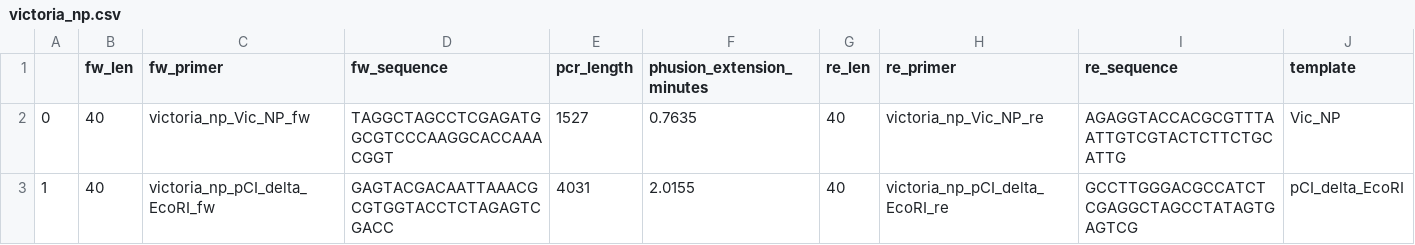
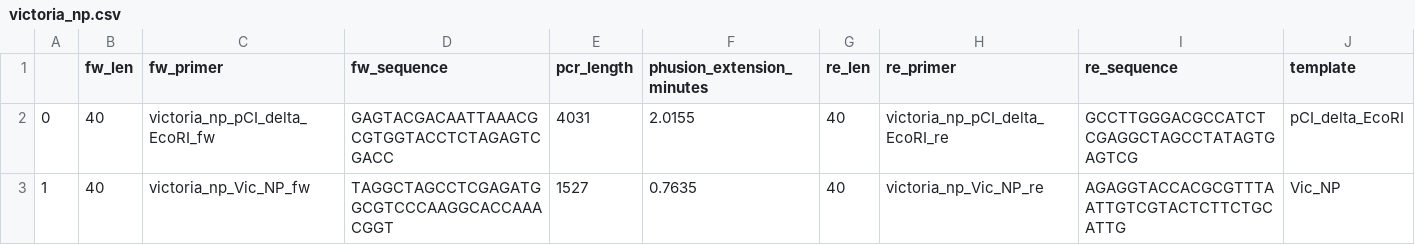
Before and after one commit to ericmjl/flu-gibson, a CSV file: FluGibson/test_data/victoria_np.csv, drawn as a sheet.

```diff
--- a/FluGibson/test_data/victoria_np.csv
+++ b/FluGibson/test_data/victoria_np.csv
@@ -1,3 +1,3 @@
 ,fw_len,fw_primer,fw_sequence,pcr_length,phusion_extension_minutes,re_len,re_primer,re_sequence,template
-0,40,victoria_np_Vic_NP_fw,TAGGCTAGCCTCGAGATGGCGTCCCAAGGCACCAAACGGT,1527,0.7635,40,victoria_np_Vic_NP_re,AGAGGTACCACGCGTTTAATTGTCGTACTCTTCTGCATTG,Vic_NP
-1,40,victoria_np_pCI_delta_EcoRI_fw,GAGTACGACAATTAAACGCGTGGTACCTCTAGAGTCGACC,4031,2.0155,40,victoria_np_pCI_delta_EcoRI_re,GCCTTGGGACGCCATCTCGAGGCTAGCCTATAGTGAGTCG,pCI_delta_EcoRI
+0,40,victoria_np_pCI_delta_EcoRI_fw,GAGTACGACAATTAAACGCGTGGTACCTCTAGAGTCGACC,4031,2.0155,40,victoria_np_pCI_delta_EcoRI_re,GCCTTGGGACGCCATCTCGAGGCTAGCCTATAGTGAGTCG,pCI_delta_EcoRI
+1,40,victoria_np_Vic_NP_fw,TAGGCTAGCCTCGAGATGGCGTCCCAAGGCACCAAACGGT,1527,0.7635,40,victoria_np_Vic_NP_re,AGAGGTACCACGCGTTTAATTGTCGTACTCTTCTGCATTG,Vic_NP
```
Also changed, not shown: 1 other file.
